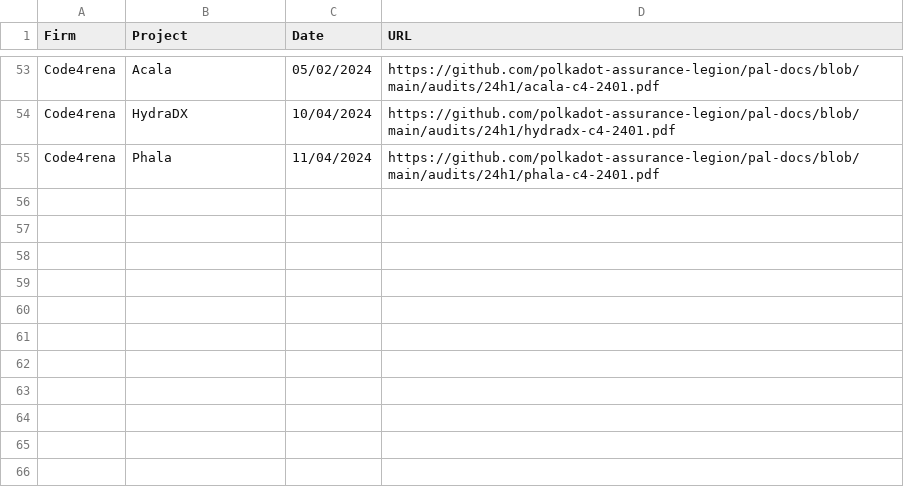
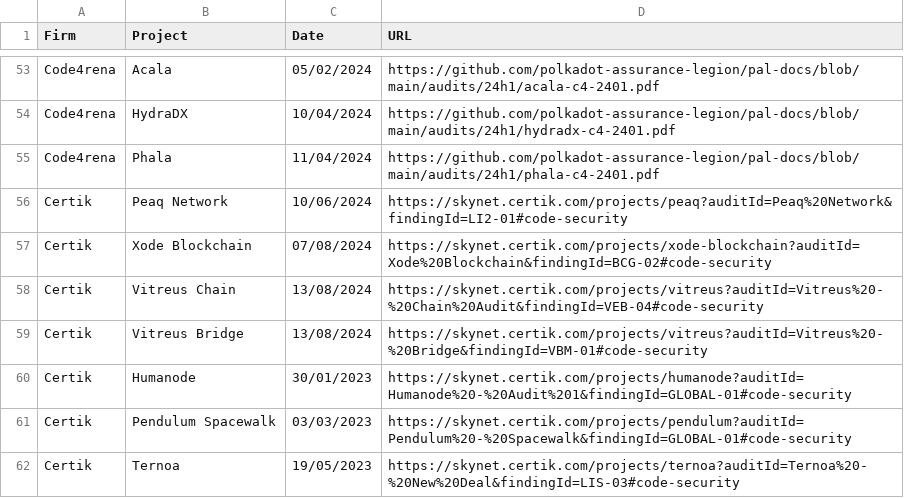
Before and after one commit to polkadot-security/polkadot-security.github.io, a CSV file: static/data/audits.csv, drawn as a sheet; only a part is shown, gaps mark what is left out.

Commit message:
add certik audits (#2)
* Add Certik Polkadot/Substrate Audits in  audits.csv

* Update in one of the links

* small format fixes

---------

Co-authored-by: Patricio <38959764+patriciobcs@users.noreply.github.com>

```diff
--- a/static/data/audits.csv
+++ b/static/data/audits.csv
@@ -55 +55,8 @@ Code4rena,HydraDX,10/04/2024,https://github.com/polkadot-assurance-legion/pal-do
 Code4rena,Phala,11/04/2024,https://github.com/polkadot-assurance-legion/pal-docs/blob/main/audits/24h1/phala-c4-2401.pdf
+Certik,Peaq Network,10/06/2024,https://skynet.certik.com/projects/peaq?auditId=Peaq%20Network&findingId=LI2-01#code-security
+Certik,Xode Blockchain,07/08/2024,https://skynet.certik.com/projects/xode-blockchain?auditId=Xode%20Blockchain&findingId=BCG-02#code-security
+Certik,Vitreus Chain,13/08/2024,https://skynet.certik.com/projects/vitreus?auditId=Vitreus%20-%20Chain%20Audit&findingId=VEB-04#code-security
+Certik,Vitreus Bridge,13/08/2024,https://skynet.certik.com/projects/vitreus?auditId=Vitreus%20-%20Bridge&findingId=VBM-01#code-security
+Certik,Humanode,30/01/2023,https://skynet.certik.com/projects/humanode?auditId=Humanode%20-%20Audit%201&findingId=GLOBAL-01#code-security
+Certik,Pendulum Spacewalk,03/03/2023,https://skynet.certik.com/projects/pendulum?auditId=Pendulum%20-%20Spacewalk&findingId=GLOBAL-01#code-security
+Certik,Ternoa,19/05/2023,https://skynet.certik.com/projects/ternoa?auditId=Ternoa%20-%20New%20Deal&findingId=LIS-03#code-security
```
